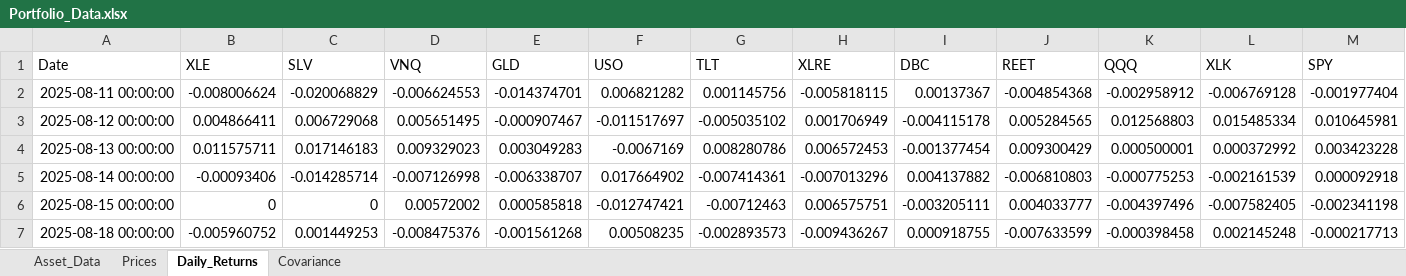
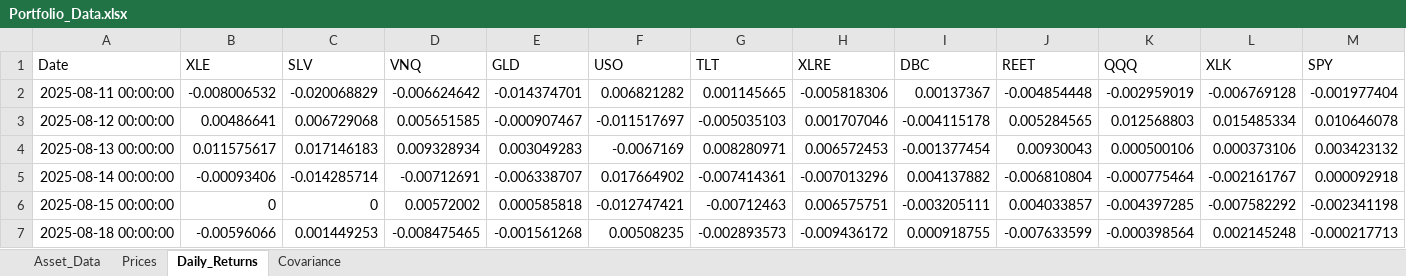
Before and after one commit to nagasnigdha-k/wiser-vanguard-multiasset-portfolio, an Excel workbook: data/Portfolio_Data.xlsx, sheet Daily_Returns, drawn as a sheet; only a part is shown; values as stored, in another font and other column widths than the file's, no borders; the diff covers the shown part only; the diff names each change by its address in the sheet, - before the commit and + after, or states it on an @@ line.

```diff
--- a/data/Portfolio_Data.xlsx (sheet Daily_Returns)
+++ b/data/Portfolio_Data.xlsx (sheet Daily_Returns)
-B2 (XLE): -0.008006624
+B2 (XLE): -0.008006532
-D2 (VNQ): -0.006624553
+D2 (VNQ): -0.006624642
-G2 (TLT): 0.001145756
+G2 (TLT): 0.001145665
-H2 (XLRE): -0.005818115
+H2 (XLRE): -0.005818306
-J2 (REET): -0.004854368
+J2 (REET): -0.004854448
-K2 (QQQ): -0.002958912
+K2 (QQQ): -0.002959019
-B3 (XLE): 0.004866411
+B3 (XLE): 0.00486641
-D3 (VNQ): 0.005651495
+D3 (VNQ): 0.005651585
-G3 (TLT): -0.005035102
+G3 (TLT): -0.005035103
-H3 (XLRE): 0.001706949
+H3 (XLRE): 0.001707046
-M3 (SPY): 0.010645981
+M3 (SPY): 0.010646078
-B4 (XLE): 0.011575711
+B4 (XLE): 0.011575617
-D4 (VNQ): 0.009329023
+D4 (VNQ): 0.009328934
-G4 (TLT): 0.008280786
+G4 (TLT): 0.008280971
-J4 (REET): 0.009300429
+J4 (REET): 0.00930043
-K4 (QQQ): 0.000500001
+K4 (QQQ): 0.000500106
-L4 (XLK): 0.000372992
+L4 (XLK): 0.000373106
-M4 (SPY): 0.003423228
+M4 (SPY): 0.003423132
-D5 (VNQ): -0.007126998
+D5 (VNQ): -0.00712691
-J5 (REET): -0.006810803
+J5 (REET): -0.006810804
-K5 (QQQ): -0.000775253
+K5 (QQQ): -0.000775464
-L5 (XLK): -0.002161539
+L5 (XLK): -0.002161767
-J6 (REET): 0.004033777
+J6 (REET): 0.004033857
-K6 (QQQ): -0.004397496
+K6 (QQQ): -0.004397285
-L6 (XLK): -0.007582405
+L6 (XLK): -0.007582292
-B7 (XLE): -0.005960752
+B7 (XLE): -0.00596066
-D7 (VNQ): -0.008475376
+D7 (VNQ): -0.008475465
-H7 (XLRE): -0.009436267
+H7 (XLRE): -0.009436172
-K7 (QQQ): -0.000398458
+K7 (QQQ): -0.000398564
```
Also changed, not shown: 489 edited cells elsewhere in this sheet, sheet Prices, sheet Covariance, sheet Asset_Data, data/Classical_Result.xlsx, data/Quantum_Result.xlsx, 3 other files.
